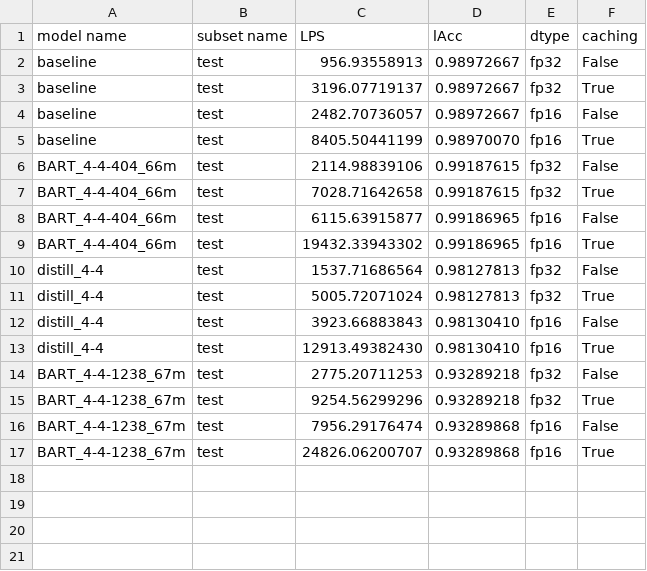
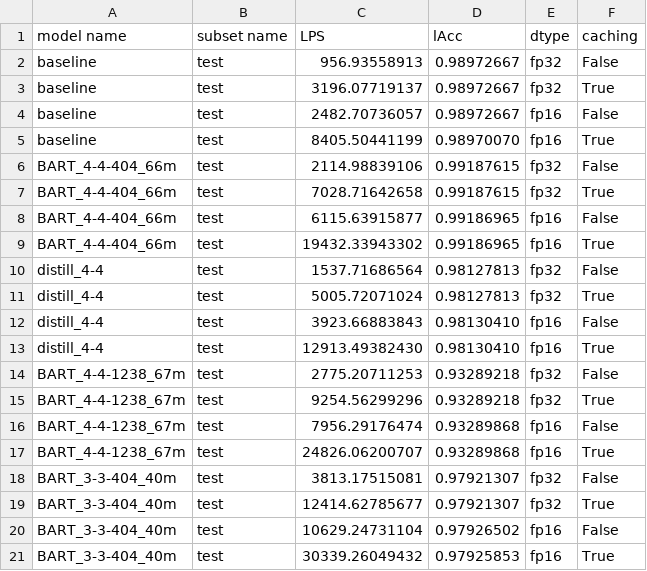
Before and after one commit to smertlove/Lemmatization-Benchmark-Harness, a CSV file: results/throughput.csv, drawn as a sheet; the diff names each change by its address in the sheet, - before the commit and + after, or states it on an @@ line.

```diff
--- a/results/throughput.csv
+++ b/results/throughput.csv
+row 18: BART_3-3-404_40m | test | 3813.17515081 | 0.97921307 | fp32 | False
+row 19: BART_3-3-404_40m | test | 12414.62785677 | 0.97921307 | fp32 | True
+row 20: BART_3-3-404_40m | test | 10629.24731104 | 0.97926502 | fp16 | False
+row 21: BART_3-3-404_40m | test | 30339.26049432 | 0.97925853 | fp16 | True
```
Also changed, not shown: 3 other files.
